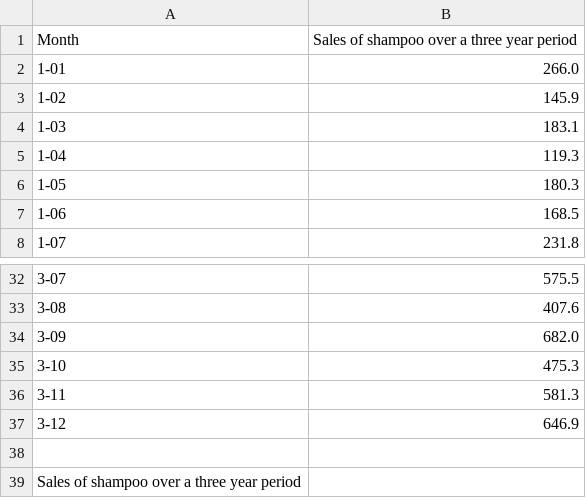
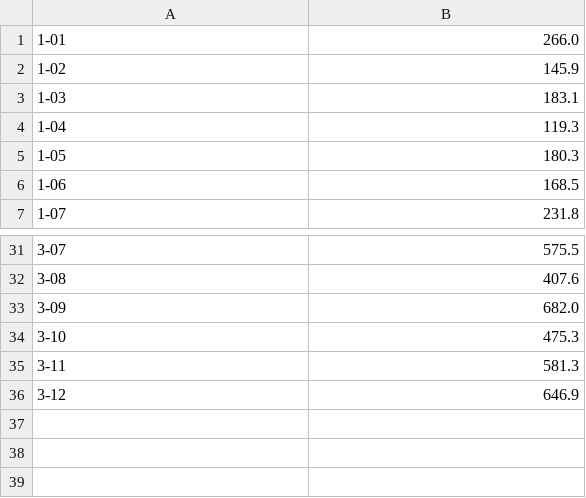
Before and after one commit to NTU-CSX-Project/pecu, a CSV file: shampoo-sales.csv, drawn as a sheet; only a part is shown, gaps mark what is left out; the diff names each change by its address in the sheet, - before the commit and + after, or states it on an @@ line.

```diff
--- a/shampoo-sales.csv
+++ b/shampoo-sales.csv
-row 1: Month | Sales of shampoo over a three year period
-row 38: (empty)
-row 39: Sales of shampoo over a three year period
```
Also changed, not shown: 2 other files.
